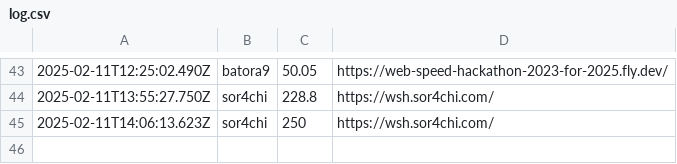
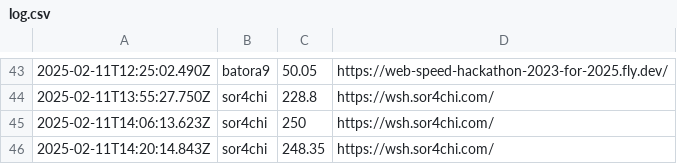
Before and after one commit to saitamau-maximum/web-speed-hackathon-2023-scoring-tool-for-2025, a CSV file: log.csv, drawn as a sheet; only a part is shown, gaps mark what is left out.

```diff
--- a/log.csv
+++ b/log.csv
@@ -45 +45,2 @@
 2025-02-11T14:06:13.623Z,sor4chi,250,https://wsh.sor4chi.com/
+2025-02-11T14:20:14.843Z,sor4chi,248.35,https://wsh.sor4chi.com/
```
Also changed, not shown: score.csv, 1 other file.
